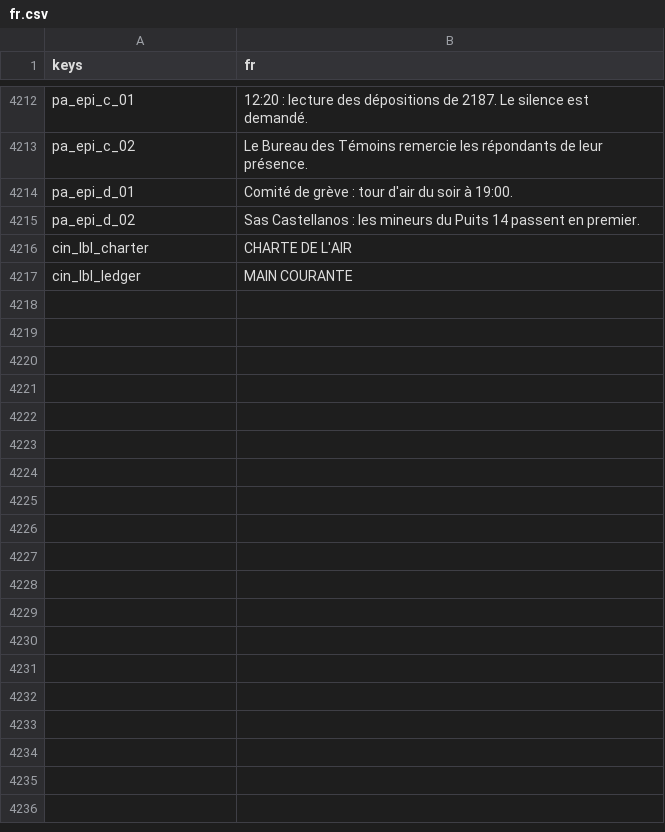
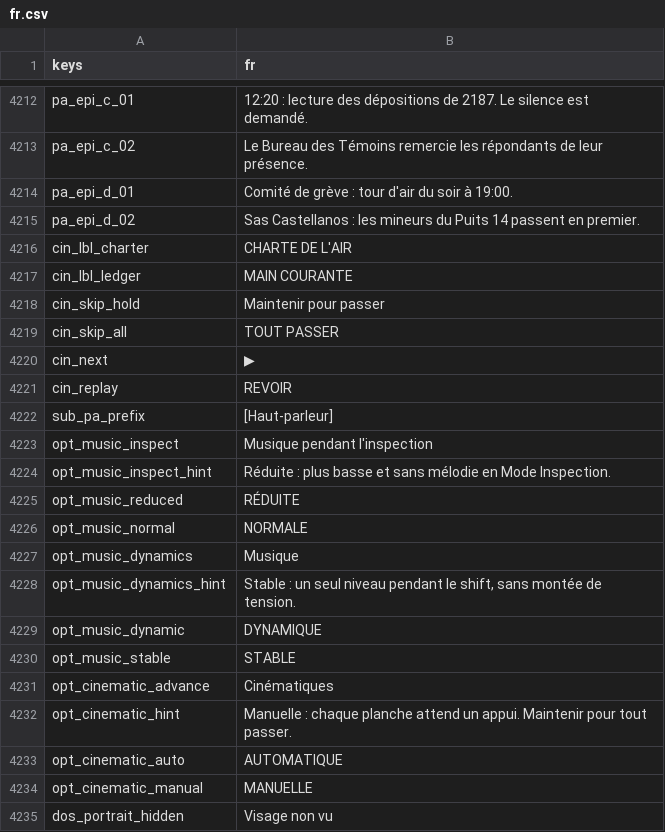
Before and after one commit to fs0ciety7000/clearance, a CSV file: data/i18n/fr.csv, drawn as a sheet; only a part is shown, gaps mark what is left out; the diff names each change by its address in the sheet, - before the commit and + after, or states it on an @@ line.

```diff
--- a/data/i18n/fr.csv
+++ b/data/i18n/fr.csv
+row 4218: cin_skip_hold | Maintenir pour passer
+row 4219: cin_skip_all | TOUT PASSER
+row 4220: cin_next | ▶
+row 4221: cin_replay | REVOIR
+row 4222: sub_pa_prefix | [Haut-parleur]
+row 4223: opt_music_inspect | Musique pendant l'inspection
+row 4224: opt_music_inspect_hint | Réduite : plus basse et sans mélodie en Mode Inspection.
+row 4225: opt_music_reduced | RÉDUITE
+row 4226: opt_music_normal | NORMALE
+row 4227: opt_music_dynamics | Musique
+row 4228: opt_music_dynamics_hint | Stable : un seul niveau pendant le shift, sans montée de tension.
+row 4229: opt_music_dynamic | DYNAMIQUE
+row 4230: opt_music_stable | STABLE
+row 4231: opt_cinematic_advance | Cinématiques
+row 4232: opt_cinematic_hint | Manuelle : chaque planche attend un appui. Maintenir pour tout passer.
+row 4233: opt_cinematic_auto | AUTOMATIQUE
+row 4234: opt_cinematic_manual | MANUELLE
+row 4235: dos_portrait_hidden | Visage non vu
```
Also changed, not shown: 33 other files.
